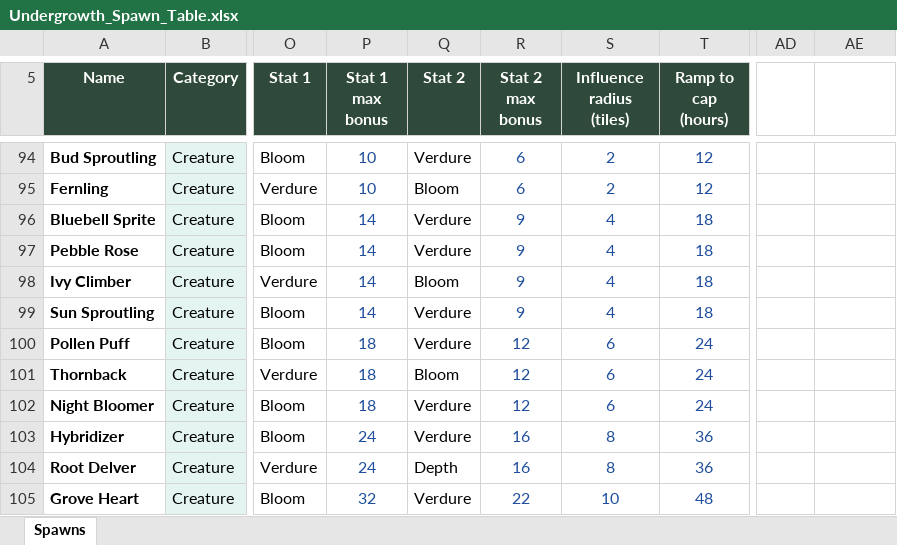
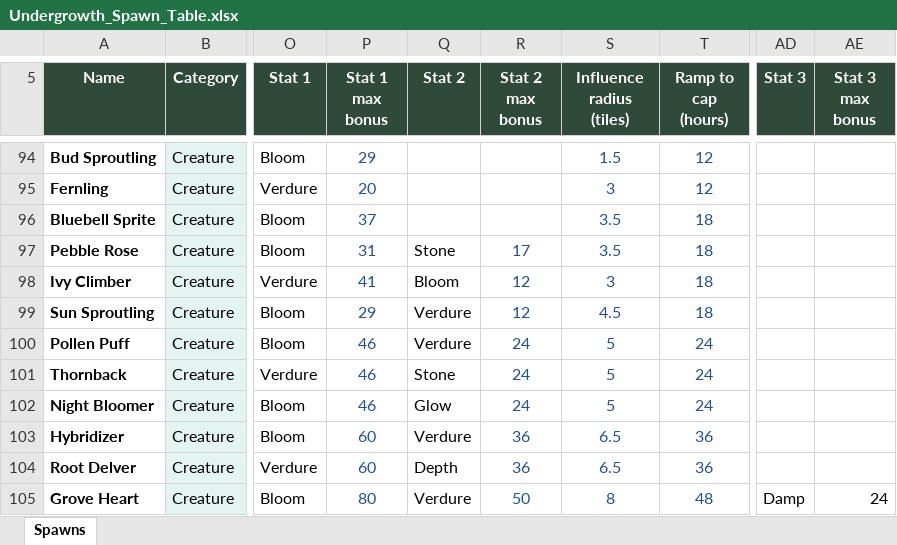
Before and after one commit to RyanHughes-RCD/Undergrowth, an Excel workbook: design/Undergrowth_Spawn_Table.xlsx, sheet Spawns, drawn as a sheet; only a part is shown, gaps mark what is left out; values as stored, in another font and other column widths than the file's, no borders; the diff covers the shown part only; the diff names each change by its address in the sheet, - before the commit and + after, or states it on an @@ line.

```diff
--- a/design/Undergrowth_Spawn_Table.xlsx (sheet Spawns)
+++ b/design/Undergrowth_Spawn_Table.xlsx (sheet Spawns)
-AD5: (empty)
+AD5: Stat 3
-AD5:AE5 fill: none
+AD5:AE5 fill: #2F4A3A
-AE5: (empty)
+AE5: Stat 3 max bonus
-P94 (Stat 1 max bonus): 10
+P94 (Stat 1 max bonus): 29
-Q94 (Stat 2): Verdure
+Q94 (Stat 2): (empty)
-R94:R95 (Stat 2 max bonus): 6
+R94:R95 (Stat 2 max bonus): (empty)
-S94 (Influence radius (tiles)): 2
+S94 (Influence radius (tiles)): 1.5
-P95 (Stat 1 max bonus): 10
+P95 (Stat 1 max bonus): 20
-Q95 (Stat 2): Bloom
+Q95 (Stat 2): (empty)
-S95 (Influence radius (tiles)): 2
+S95 (Influence radius (tiles)): 3
-P96 (Stat 1 max bonus): 14
+P96 (Stat 1 max bonus): 37
-Q96 (Stat 2): Verdure
+Q96 (Stat 2): (empty)
-R96 (Stat 2 max bonus): 9
+R96 (Stat 2 max bonus): (empty)
-S96:S97 (Influence radius (tiles)): 4
+S96:S97 (Influence radius (tiles)): 3.5
-P97 (Stat 1 max bonus): 14
+P97 (Stat 1 max bonus): 31
-Q97 (Stat 2): Verdure
+Q97 (Stat 2): Stone
-R97 (Stat 2 max bonus): 9
+R97 (Stat 2 max bonus): 17
-P98 (Stat 1 max bonus): 14
+P98 (Stat 1 max bonus): 41
-R98:R99 (Stat 2 max bonus): 9
+R98:R99 (Stat 2 max bonus): 12
-S98 (Influence radius (tiles)): 4
+S98 (Influence radius (tiles)): 3
-P99 (Stat 1 max bonus): 14
+P99 (Stat 1 max bonus): 29
-S99 (Influence radius (tiles)): 4
+S99 (Influence radius (tiles)): 4.5
-P100:P102 (Stat 1 max bonus): 18
+P100:P102 (Stat 1 max bonus): 46
-R100:R102 (Stat 2 max bonus): 12
+R100:R102 (Stat 2 max bonus): 24
-S100:S102 (Influence radius (tiles)): 6
+S100:S102 (Influence radius (tiles)): 5
-Q101 (Stat 2): Bloom
+Q101 (Stat 2): Stone
-Q102 (Stat 2): Verdure
+Q102 (Stat 2): Glow
-P103:P104 (Stat 1 max bonus): 24
+P103:P104 (Stat 1 max bonus): 60
-R103:R104 (Stat 2 max bonus): 16
+R103:R104 (Stat 2 max bonus): 36
-S103:S104 (Influence radius (tiles)): 8
+S103:S104 (Influence radius (tiles)): 6.5
-P105 (Stat 1 max bonus): 32
+P105 (Stat 1 max bonus): 80
-R105 (Stat 2 max bonus): 22
+R105 (Stat 2 max bonus): 50
-S105 (Influence radius (tiles)): 10
+S105 (Influence radius (tiles)): 8
-AD105 (Stat 3): (empty)
+AD105 (Stat 3): Damp
-AE105 (Stat 3 max bonus): (empty)
+AE105 (Stat 3 max bonus): 24
```
Also changed, not shown: 112 edited cells elsewhere in this sheet, 16 other files.
